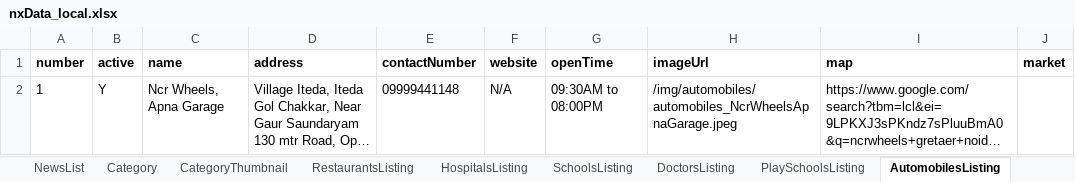
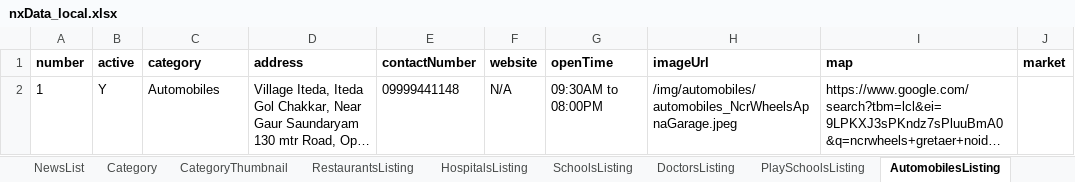
Before and after one commit to munishbharmoria/nx, an Excel workbook: src/main/resources/nxData_local.xlsx, sheet AutomobilesListing, drawn as a sheet; long unchanged cells end in …; values as stored, in another font and other column widths than the file's, no borders; the diff names each change by its address in the sheet, - before the commit and + after, or states it on an @@ line.

```diff
--- a/src/main/resources/nxData_local.xlsx (sheet AutomobilesListing)
+++ b/src/main/resources/nxData_local.xlsx (sheet AutomobilesListing)
-C1: name
+C1: category
-C2 (category): Ncr Wheels, Apna Garage
+C2 (category): Automobiles
```
Also changed, not shown: sheet SchoolsListing, sheet Category, sheet CategoryThumbnail, sheet ShoppingListing, sheet PlaySchoolsListing, sheet HospitalsListing, 2 more sheets, other sheet tabs, src/main/resources/nxData_prod.xlsx, 21 other files.
